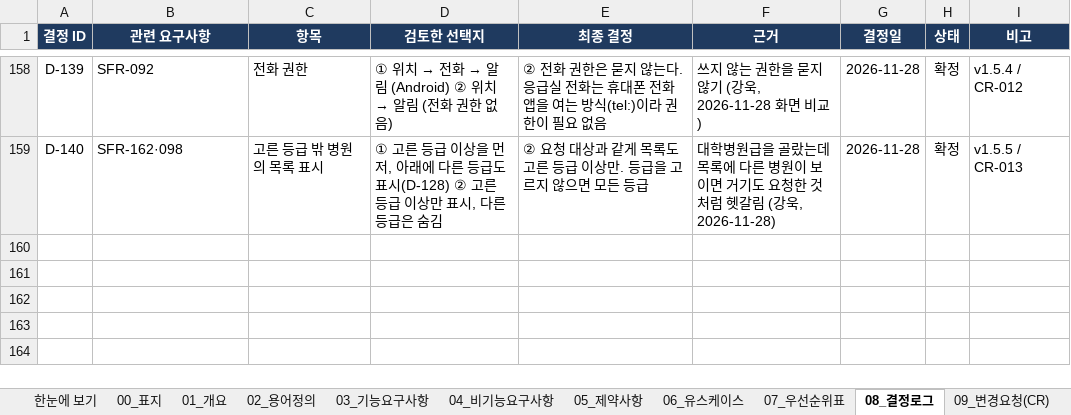
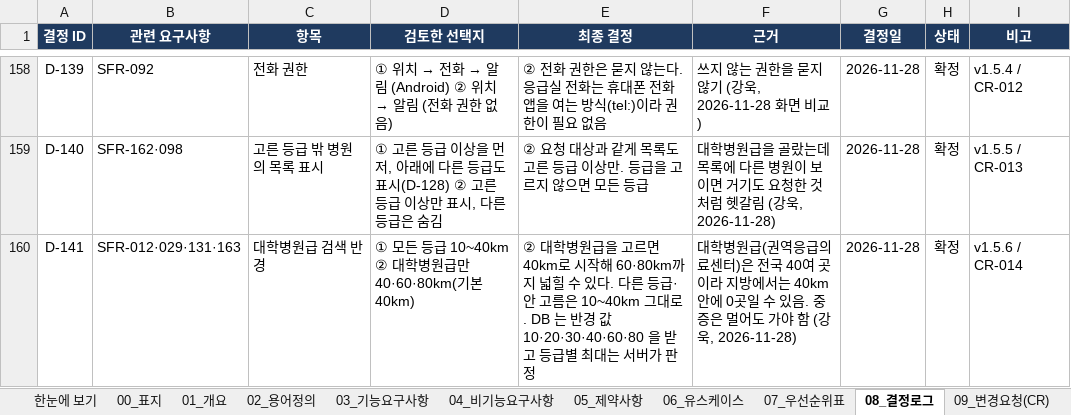
Before and after one commit to bko0529/Savetime, an Excel workbook: docs/요구사항분석서.xlsx, sheet 08_결정로그, drawn as a sheet; only a part is shown, gaps mark what is left out; values as stored, in another font and other column widths than the file's, no borders; conditional formats not drawn; the diff names each change by its address in the sheet, - before the commit and + after, or states it on an @@ line.

```diff
--- a/docs/요구사항분석서.xlsx (sheet 08_결정로그)
+++ b/docs/요구사항분석서.xlsx (sheet 08_결정로그)
+row 160: D-141 | SFR-012·029·131·163 | 대학병원급 검색 반경 | ① 모든 등급 10~40km ② 대학병원급만 40·60·80km(기본 40km) | ② 대학병원급을 고르면 40km로 시작해 60·80km까지 넓힐 수 있다. 다른 등급·안 고름은 10~40km 그대로. DB 는 반경 값 10·20·30·40·60·80 을 받고 등급별 최대는 서버가 판정 | 대학병원급(권역응급의료센터)은 전국 40여 곳이라 지방에서는 40km 안에 0곳일 수 있음. 중증은 멀어도 가야 함 (강욱, 2026-11-28) | 2026-11-28 | 확정 | v1.5.6 / CR-014
```
Also changed, not shown: sheet 03_기능요구사항, sheet 09_변경요청(CR), sheet 00_표지, 17 other files.
